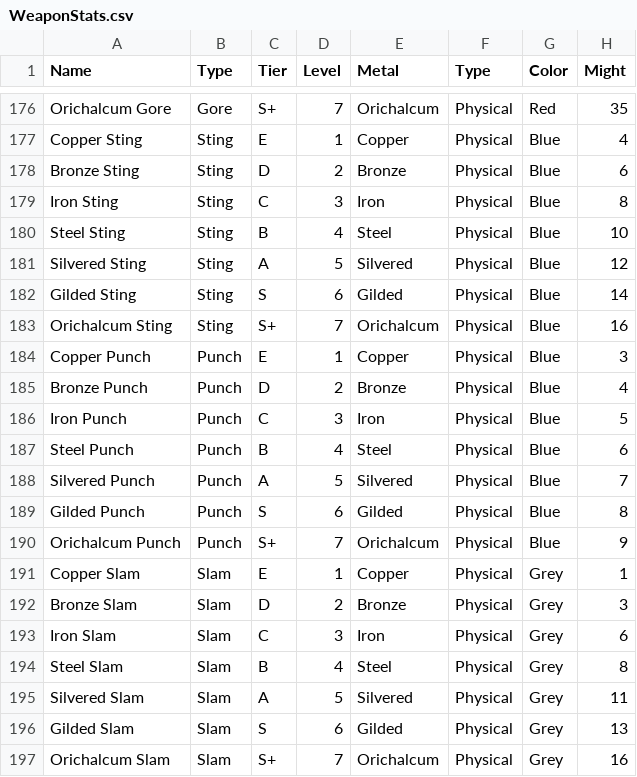
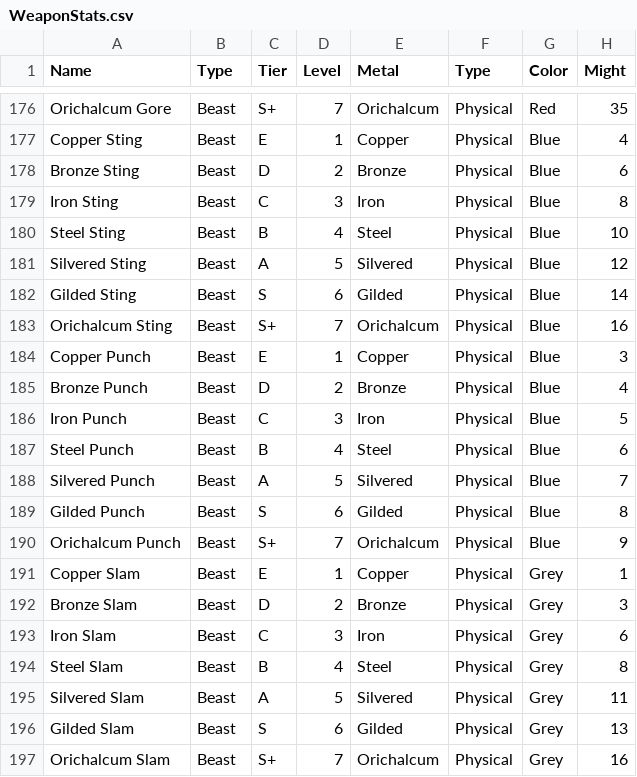
Before and after one commit to TriumphCoding/Adelphia, a CSV file: Roll20/Database/WeaponStats.csv, drawn as a sheet; only a part is shown, gaps mark what is left out; the diff covers the shown part only; the diff names each change by its address in the sheet, - before the commit and + after, or states it on an @@ line.

```diff
--- a/Roll20/Database/WeaponStats.csv
+++ b/Roll20/Database/WeaponStats.csv
-B176 (Type): Gore
+B176 (Type): Beast
-B177:B183 (Type): Sting
+B177:B183 (Type): Beast
-B184:B190 (Type): Punch
+B184:B190 (Type): Beast
-B191:B197 (Type): Slam
+B191:B197 (Type): Beast
```
Also changed, not shown: 90 edited cells elsewhere in this file, 4 other files.
